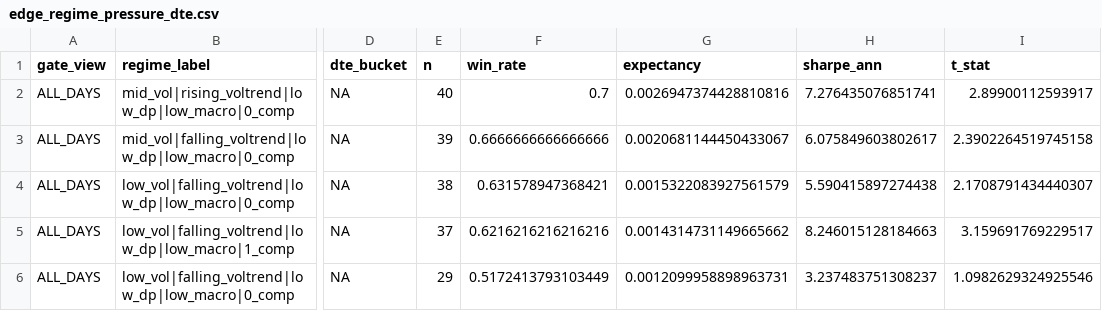
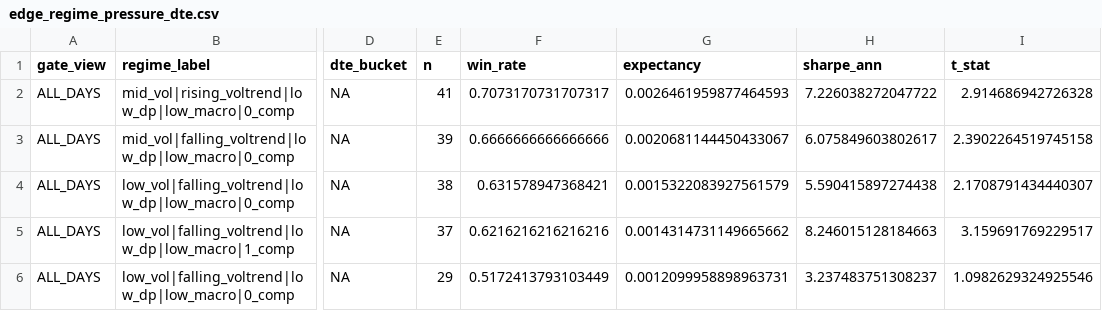
Before and after one commit to kvandre12-commits/SharpEdge-System, a CSV file: outputs/edge_regime_pressure_dte.csv, drawn as a sheet; only a part is shown, gaps mark what is left out; the diff names each change by its address in the sheet, - before the commit and + after, or states it on an @@ line.

```diff
--- a/outputs/edge_regime_pressure_dte.csv
+++ b/outputs/edge_regime_pressure_dte.csv
-E2 (n): 40
+E2 (n): 41
-F2 (win_rate): 0.7
+F2 (win_rate): 0.7073170731707317
-G2 (expectancy): 0.0026947374428810816
+G2 (expectancy): 0.0026461959877464593
-H2 (sharpe_ann): 7.276435076851741
+H2 (sharpe_ann): 7.226038272047722
-I2 (t_stat): 2.89900112593917
+I2 (t_stat): 2.914686942726328
```
Also changed, not shown: outputs/features_daily.csv, outputs/latest_features_daily.csv, 14 other files.
